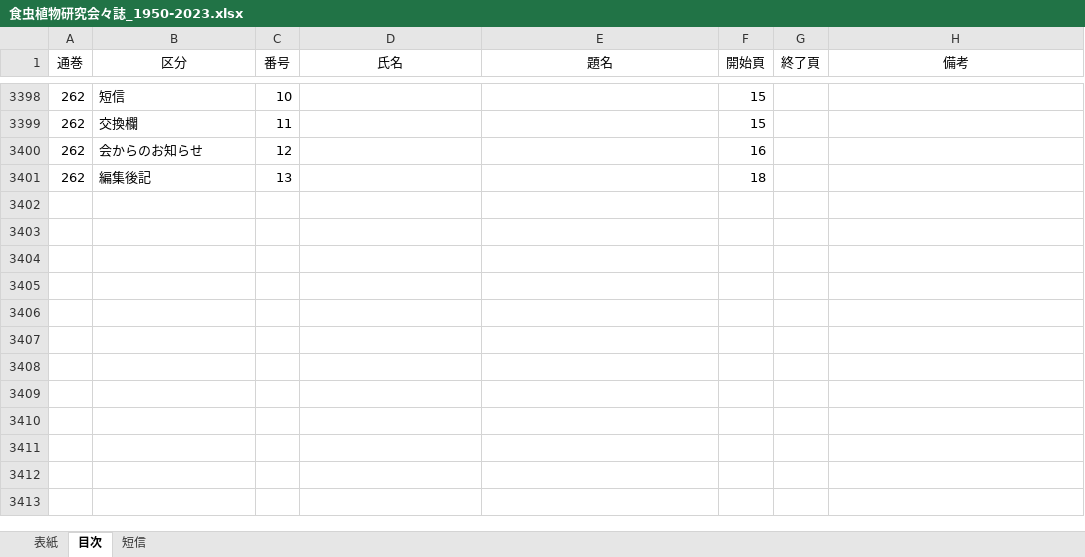
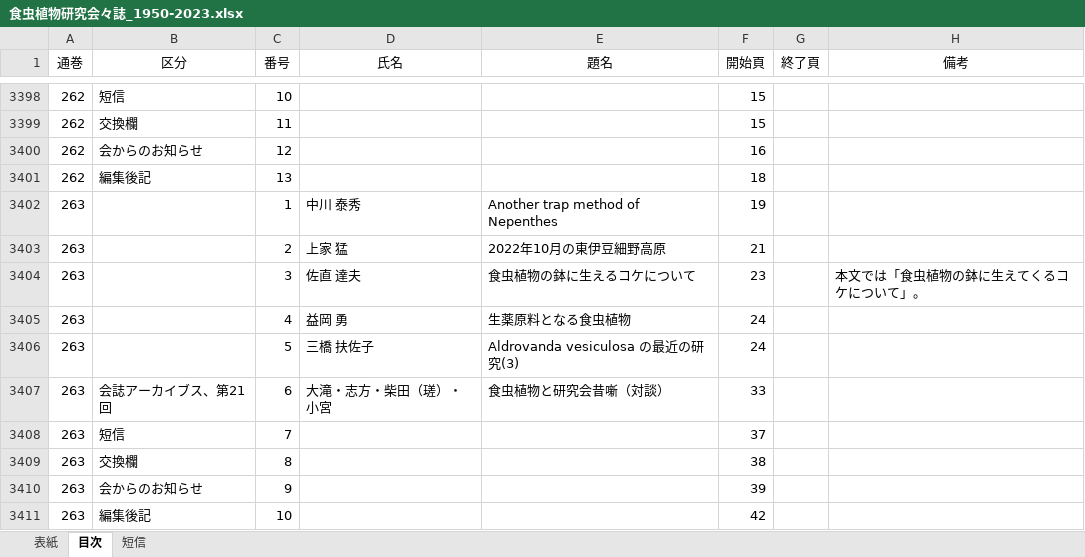
Before and after one commit to tsajiki/IPS, an Excel workbook: 食虫植物研究会々誌_1950-2023.xlsx, sheet 目次, drawn as a sheet; only a part is shown, gaps mark what is left out; values as stored, in another font and other column widths than the file's, no borders; the diff names each change by its address in the sheet, - before the commit and + after, or states it on an @@ line.

```diff
--- a/食虫植物研究会々誌_1950-2023.xlsx (sheet 目次)
+++ b/食虫植物研究会々誌_1950-2023.xlsx (sheet 目次)
+row 3402: 263 |  | 1 | 中川 泰秀 | Another trap method of Nepenthes | 19
+row 3403: 263 |  | 2 | 上家 猛 | 2022年10月の東伊豆細野高原 | 21
+row 3404: 263 |  | 3 | 佐直 達夫 | 食虫植物の鉢に生えるコケについて | 23 |  | 本文では「食虫植物の鉢に生えてくるコケについて」。
+row 3405: 263 |  | 4 | 益岡 勇 | 生薬原料となる食虫植物 | 24
+row 3406: 263 |  | 5 | 三橋 扶佐子 | Aldrovanda vesiculosa の最近の研究(3) | 24
+row 3407: 263 | 会誌アーカイブス、第21回 | 6 | 大滝・志方・柴田（瑳）・小宮 | 食虫植物と研究会昔噺（対談） | 33
+row 3408: 263 | 短信 | 7 |  |  | 37
+row 3409: 263 | 交換欄 | 8 |  |  | 38
+row 3410: 263 | 会からのお知らせ | 9 |  |  | 39
+row 3411: 263 | 編集後記 | 10 |  |  | 42
```
Also changed, not shown: sheet 短信, sheet 表紙, 4 other files.
